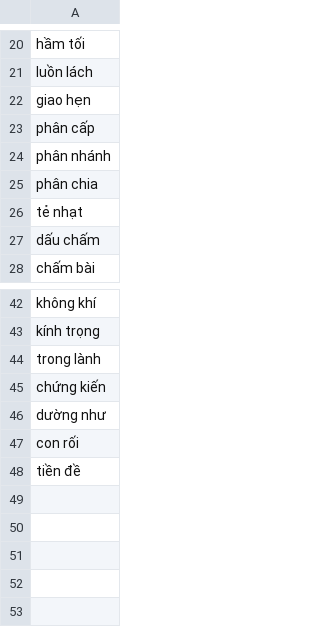
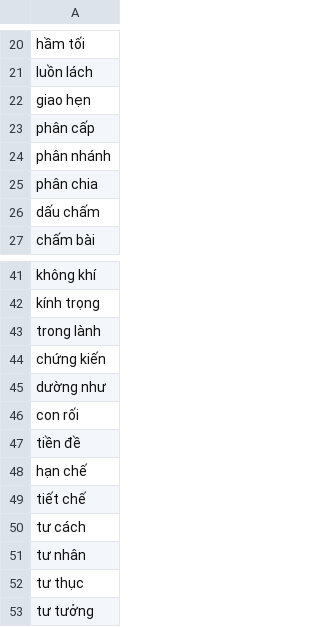
Before and after one commit to maduc238/viet_to_tay, a CSV file: dictionary/bypass.csv, drawn as a sheet; only a part is shown, gaps mark what is left out.

```diff
--- a/dictionary/bypass.csv
+++ b/dictionary/bypass.csv
@@ -25,3 +25,2 @@ phân nhánh
 phân chia
-tẻ nhạt
 dấu chấm
@@ -48 +47,7 @@ con rối
 tiền đề
+hạn chế
+tiết chế
+tư cách
+tư nhân
+tư thục
+tư tưởng
```
Also changed, not shown: 2 other files.
